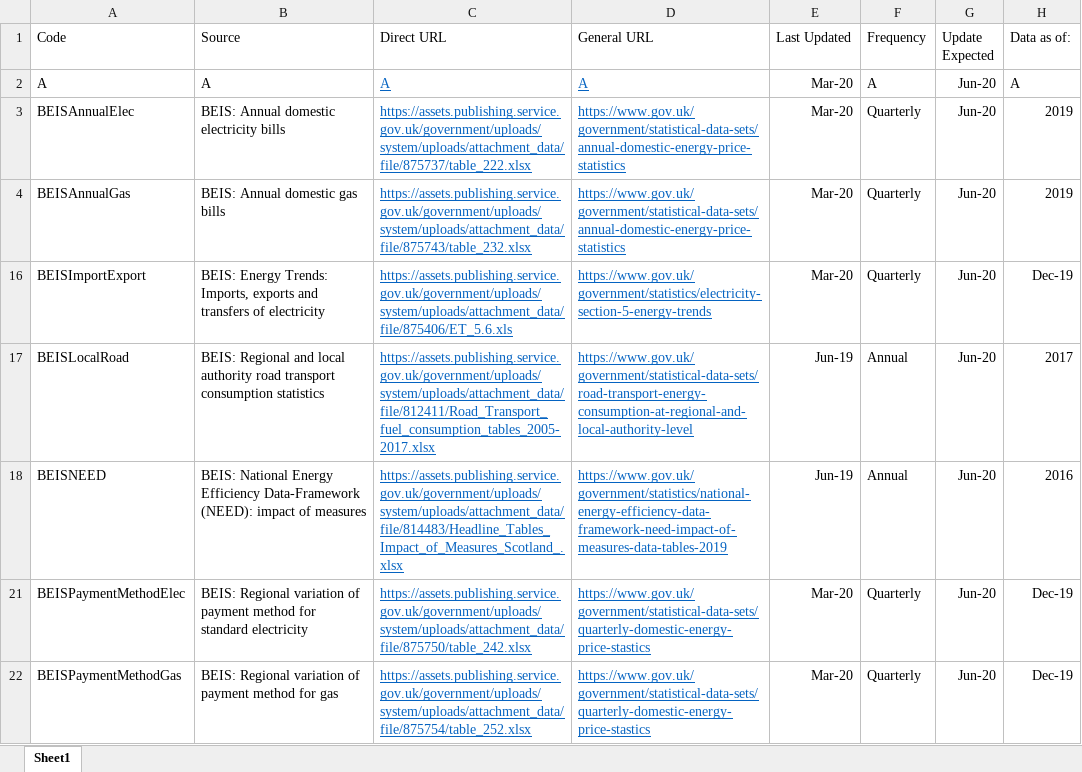
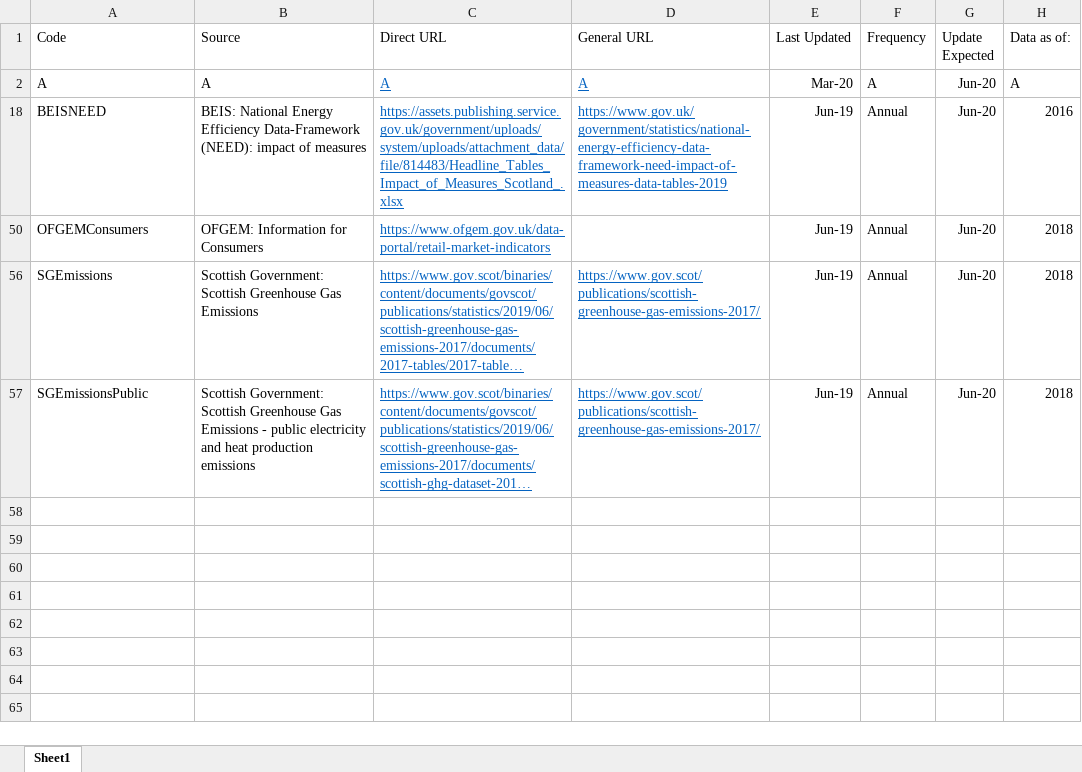
Before and after one commit to ischerr/Scottish-Energy-Statistics-Hub, an Excel workbook: Structure/Sources.xlsx, sheet Sheet1, drawn as a sheet; only a part is shown; the shorter side is filled out with more unchanged rows; long unchanged cells end in …; values as stored, in another font and other column widths than the file's, no borders; table styles not drawn; the diff covers the shown part only; the diff names each change by its address in the sheet, - before the commit and + after, or states it on an @@ line.

Commit message:
Update Sources.xlsx

```diff
--- a/Structure/Sources.xlsx (sheet Sheet1)
+++ b/Structure/Sources.xlsx (sheet Sheet1)
-row 3: BEISAnnualElec | BEIS: Annual domestic electricity bills | https://assets.publishing.service.gov.uk/government/uploads/system/uploads/attachment_data/file/875737/table_222.xlsx | https://www.gov.uk/government/statistical-data-sets/annual-domestic-energy-price-statistics | Mar-20 | Quarterly | Jun-20 | 2019
-row 4: BEISAnnualGas | BEIS: Annual domestic gas bills | https://assets.publishing.service.gov.uk/government/uploads/system/uploads/attachment_data/file/875743/table_232.xlsx | https://www.gov.uk/government/statistical-data-sets/annual-domestic-energy-price-statistics | Mar-20 | Quarterly | Jun-20 | 2019
-row 16: BEISImportExport | BEIS: Energy Trends: Imports, exports and transfers of electricity | https://assets.publishing.service.gov.uk/government/uploads/system/uploads/attachment_data/file/875406/ET_5.6.xls | https://www.gov.uk/government/statistics/electricity-section-5-energy-trends | Mar-20 | Quarterly | Jun-20 | Dec-19
-row 17: BEISLocalRoad | BEIS: Regional and local authority road transport consumption statistics | https://assets.publishing.service.gov.uk/government/uploads/system/uploads/attachment_data/file/812411/Road_Transport_fuel_consumption_tables_2005-2017.xlsx | https://www.gov.uk/government/statistical-data-sets/road-transport-energy-consumption-at-regional-and-local-authority-level | Jun-19 | Annual | Jun-20 | 2017
-row 21: BEISPaymentMethodElec | BEIS: Regional variation of payment method for standard electricity | https://assets.publishing.service.gov.uk/government/uploads/system/uploads/attachment_data/file/875750/table_242.xlsx | https://www.gov.uk/government/statistical-data-sets/quarterly-domestic-energy-price-stastics | Mar-20 | Quarterly | Jun-20 | Dec-19
-row 22: BEISPaymentMethodGas | BEIS: Regional variation of payment method for gas | https://assets.publishing.service.gov.uk/government/uploads/system/uploads/attachment_data/file/875754/table_252.xlsx | https://www.gov.uk/government/statistical-data-sets/quarterly-domestic-energy-price-stastics | Mar-20 | Quarterly | Jun-20 | Dec-19
```
Also changed, not shown: 7 removed rows elsewhere in this sheet, hidden cells.
